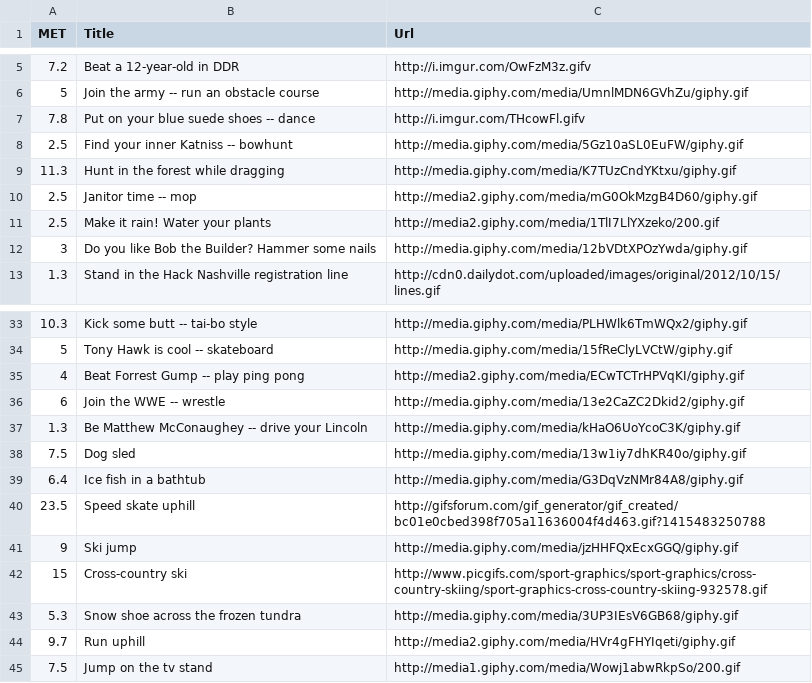
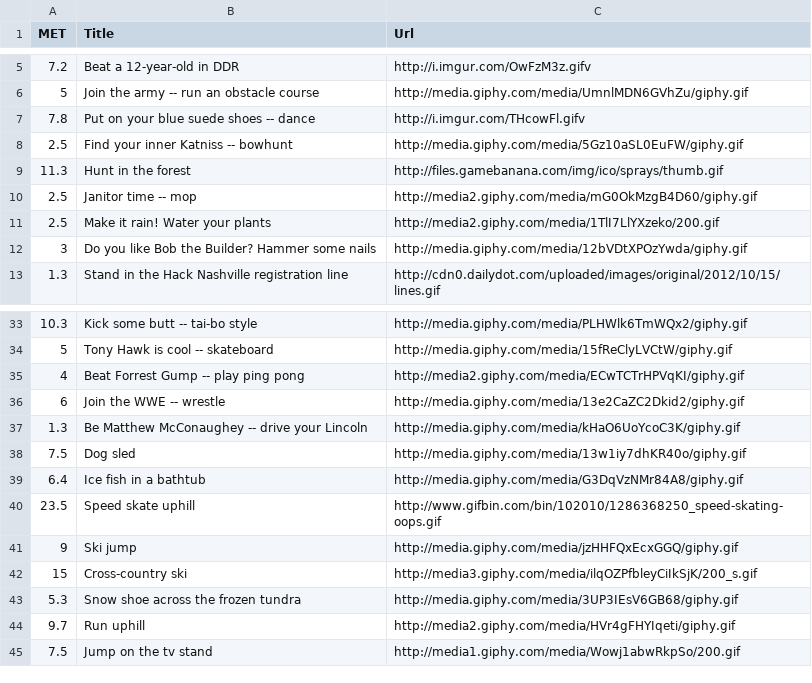
Before and after one commit to evanmiller67/absurd-calorie-burner, a CSV file: exercises.csv, drawn as a sheet; only a part is shown, gaps mark what is left out.

Commit message:
updated bad urls in csv files

```diff
--- a/exercises.csv
+++ b/exercises.csv
@@ -8,3 +8,3 @@ MET,Title,Url
 2.5,Find your inner Katniss -- bowhunt,http://media.giphy.com/media/5Gz10aSL0EuFW/giphy.gif
-11.3,Hunt in the forest while dragging,http://media.giphy.com/media/K7TUzCndYKtxu/giphy.gif
+11.3,Hunt in the forest,http://files.gamebanana.com/img/ico/sprays/thumb.gif
 2.5,Janitor time -- mop,http://media2.giphy.com/media/mG0OkMzgB4D60/giphy.gif
@@ -39,5 +39,5 @@ MET,Title,Url
 6.4,Ice fish in a bathtub,http://media.giphy.com/media/G3DqVzNMr84A8/giphy.gif
-23.5,Speed skate uphill,http://gifsforum.com/gif_generator/gif_created/bc01e0cbed398f705a11636004f4d463.gif?1415483250788
+23.5,Speed skate uphill,http://www.gifbin.com/bin/102010/1286368250_speed-skating-oops.gif
 9,Ski jump,http://media.giphy.com/media/jzHHFQxEcxGGQ/giphy.gif
-15,Cross-country ski,http://www.picgifs.com/sport-graphics/sport-graphics/cross-country-skiing/sport-graphics-cross-country-skiing-932578.gif
+15,Cross-country ski,http://media3.giphy.com/media/ilqOZPfbleyCiIkSjK/200_s.gif
 5.3,Snow shoe across the frozen tundra,http://media.giphy.com/media/3UP3IEsV6GB68/giphy.gif
```
